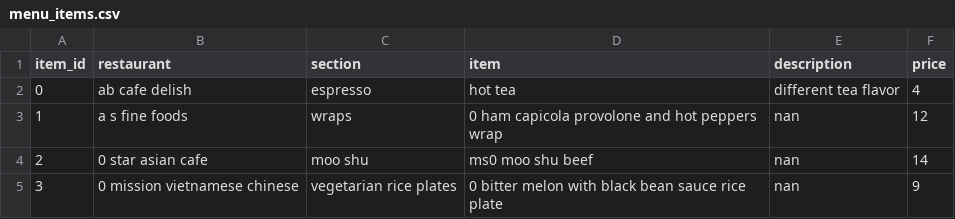
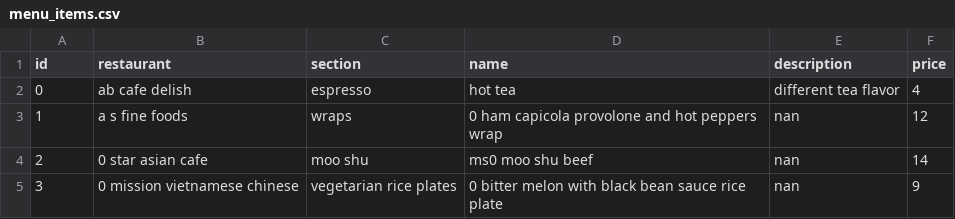
Before and after one commit to MOo-Ahmed/Cosine-Similarity-Menu-Items-Recommender-Engine, a CSV file: menu_items.csv, drawn as a sheet; only a part is shown.

```diff
--- a/menu_items.csv
+++ b/menu_items.csv
@@ -1,2 +1,2 @@
-item_id,restaurant,section,item,description,price
+id,restaurant,section,name,description,price
 0,ab cafe delish,espresso,hot tea,different tea flavor,4
```
Also changed, not shown: 3 other files.
